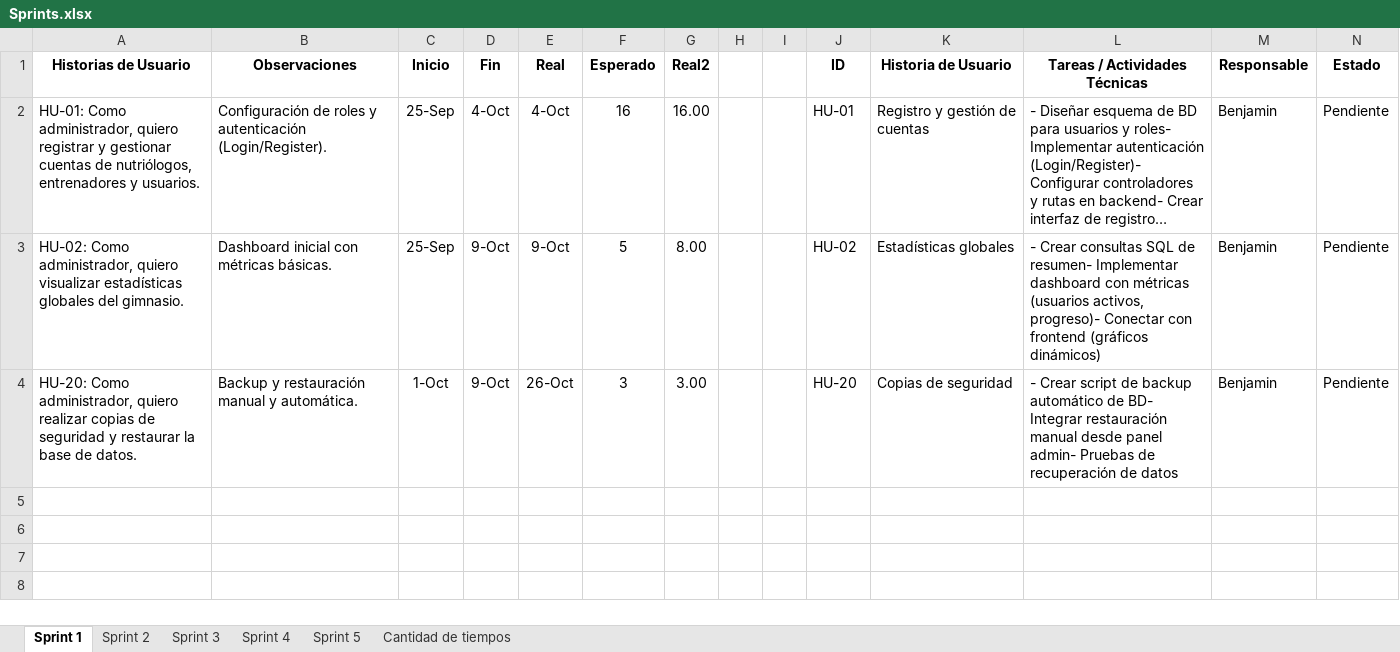
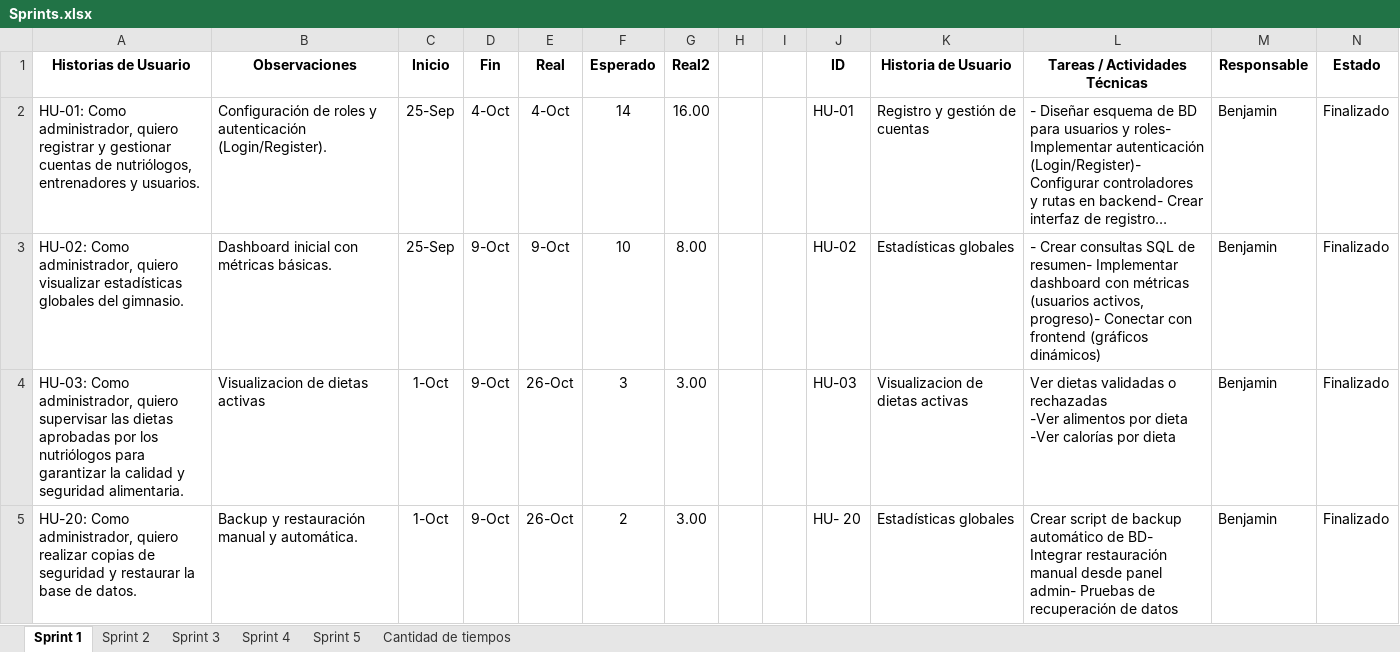
Before and after one commit to fernan2602/TALLER_DE_PROYECTOS_2, an Excel workbook: Sprints.xlsx, sheet Sprint 1, drawn as a sheet; only a part is shown; long unchanged cells end in …; values as stored, in another font and other column widths than the file's, no borders; charts and pictures and table styles not drawn; removed rows and columns are numbered as before the commit, all else as after; ↵ is a line break in a cell; the diff covers the shown part only; the diff names each change by its address in the sheet, - before the commit and + after, or states it on an @@ line.

```diff
--- a/Sprints.xlsx (sheet Sprint 1)
+++ b/Sprints.xlsx (sheet Sprint 1)
-F2 (Esperado): 16
+F2 (Esperado): 14
-N2:N3 (Estado): Pendiente
+N2:N3 (Estado): Finalizado
-F3 (Esperado): 5
+F3 (Esperado): 10
+row 4: HU-03: Como administrador, quiero supervisar las dietas aprobadas por los nutriólogos para garantizar la calidad y seguridad alimentaria. | Visualizacion de dietas activas | 1-Oct | 9-Oct | 26-Oct | 3 | 3.00 |  |  | HU-03 | Visualizacion de dietas activas | Ver dietas validadas o rechazadas ↵ -Ver alimentos por dieta ↵ -Ver calorías por dieta | Benjamin | Finalizado
-F5 (Esperado): 3
+F5 (Esperado): 2
-J5 (ID): HU-20
+J5 (ID): HU- 20
-K5 (Historia de Usuario): Copias de seguridad
+K5 (Historia de Usuario): Estadísticas globales
-L5 (Tareas / Actividades Técnicas): - Crear script…
+L5 (Tareas / Actividades Técnicas): Crear script…
-N5 (Estado): Pendiente
+N5 (Estado): Finalizado
-row 5: (empty)
-row 6: (empty)
-row 7: (empty)
-row 8: (empty)
```
Also changed, not shown: 8 removed rows elsewhere in this sheet, sheet Sprint 4, sheet Sprint 3, sheet Sprint 5, charts or pictures, 8 other files.
